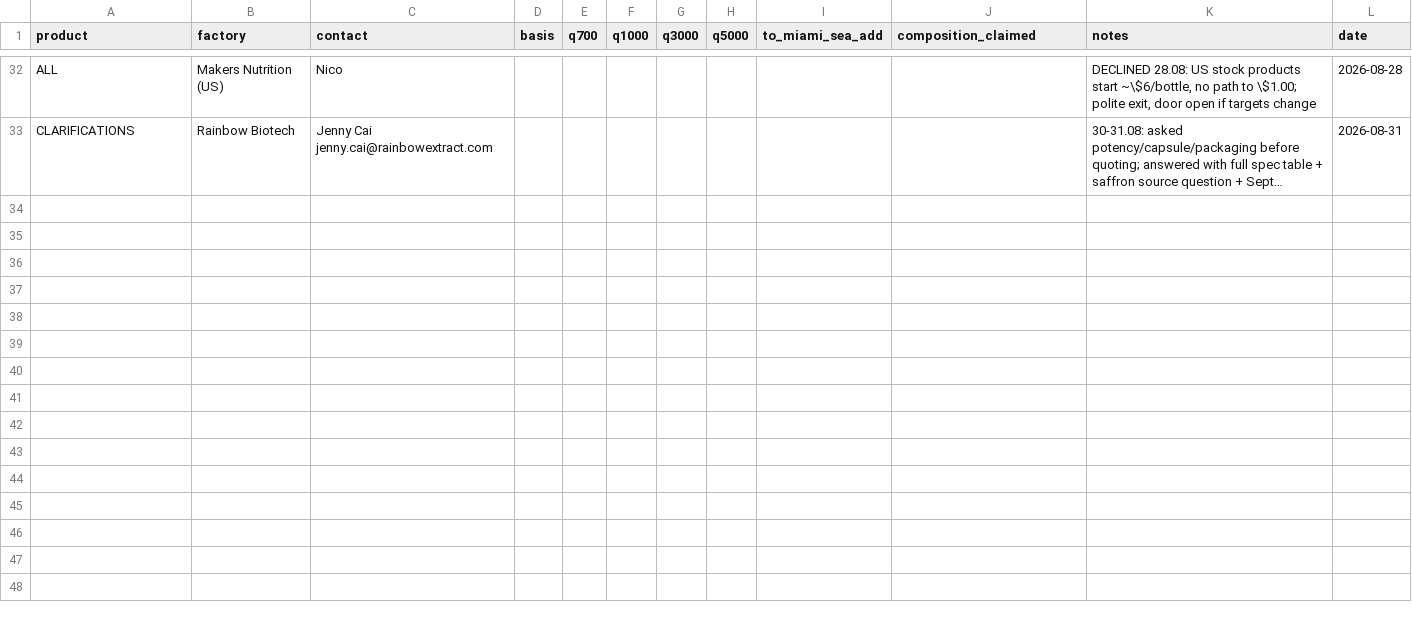
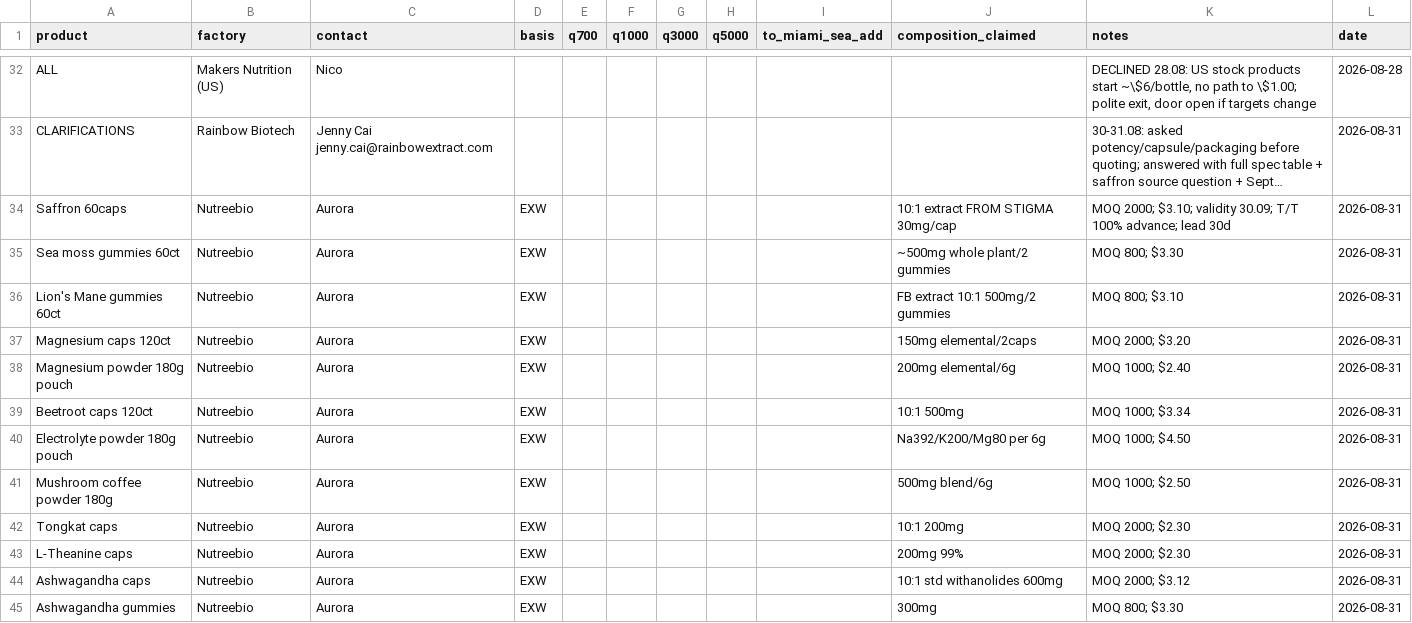
Before and after one commit to arorlov93/The-Aldera, a CSV file: track1/fob_actuals.csv, drawn as a sheet; only a part is shown, gaps mark what is left out; long unchanged cells end in …; the diff names each change by its address in the sheet, - before the commit and + after, or states it on an @@ line.

```diff
--- a/track1/fob_actuals.csv
+++ b/track1/fob_actuals.csv
+row 34: Saffron 60caps | Nutreebio | Aurora | EXW |  |  |  |  |  | 10:1 extract FROM STIGMA 30mg/cap | MOQ 2000; $3.10; validity 30.09; T/T 100% advance; lead 30d | 2026-08-31
+row 35: Sea moss gummies 60ct | Nutreebio | Aurora | EXW |  |  |  |  |  | ~500mg whole plant/2 gummies | MOQ 800; $3.30 | 2026-08-31
+row 36: Lion's Mane gummies 60ct | Nutreebio | Aurora | EXW |  |  |  |  |  | FB extract 10:1 500mg/2 gummies | MOQ 800; $3.10 | 2026-08-31
+row 37: Magnesium caps 120ct | Nutreebio | Aurora | EXW |  |  |  |  |  | 150mg elemental/2caps | MOQ 2000; $3.20 | 2026-08-31
+row 38: Magnesium powder 180g pouch | Nutreebio | Aurora | EXW |  |  |  |  |  | 200mg elemental/6g | MOQ 1000; $2.40 | 2026-08-31
+row 39: Beetroot caps 120ct | Nutreebio | Aurora | EXW |  |  |  |  |  | 10:1 500mg | MOQ 1000; $3.34 | 2026-08-31
+row 40: Electrolyte powder 180g pouch | Nutreebio | Aurora | EXW |  |  |  |  |  | Na392/K200/Mg80 per 6g | MOQ 1000; $4.50 | 2026-08-31
+row 41: Mushroom coffee powder 180g | Nutreebio | Aurora | EXW |  |  |  |  |  | 500mg blend/6g | MOQ 1000; $2.50 | 2026-08-31
+row 42: Tongkat caps | Nutreebio | Aurora | EXW |  |  |  |  |  | 10:1 200mg | MOQ 2000; $2.30 | 2026-08-31
+row 43: L-Theanine caps | Nutreebio | Aurora | EXW |  |  |  |  |  | 200mg 99% | MOQ 2000; $2.30 | 2026-08-31
+row 44: Ashwagandha caps | Nutreebio | Aurora | EXW |  |  |  |  |  | 10:1 std withanolides 600mg | MOQ 2000; $3.12 | 2026-08-31
+row 45: Ashwagandha gummies | Nutreebio | Aurora | EXW |  |  |  |  |  | 300mg | MOQ 800; $3.30 | 2026-08-31
```
Also changed, not shown: 1 other file.
